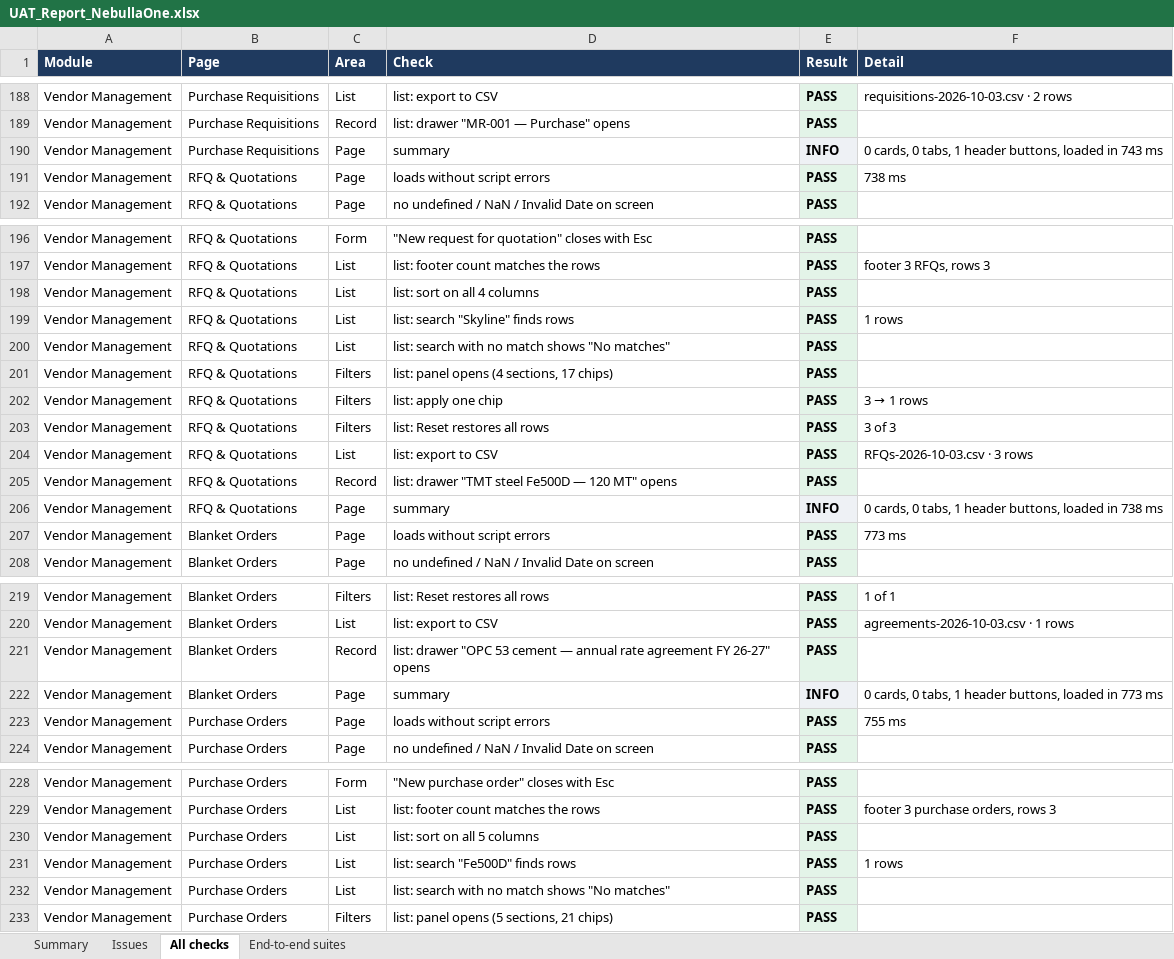
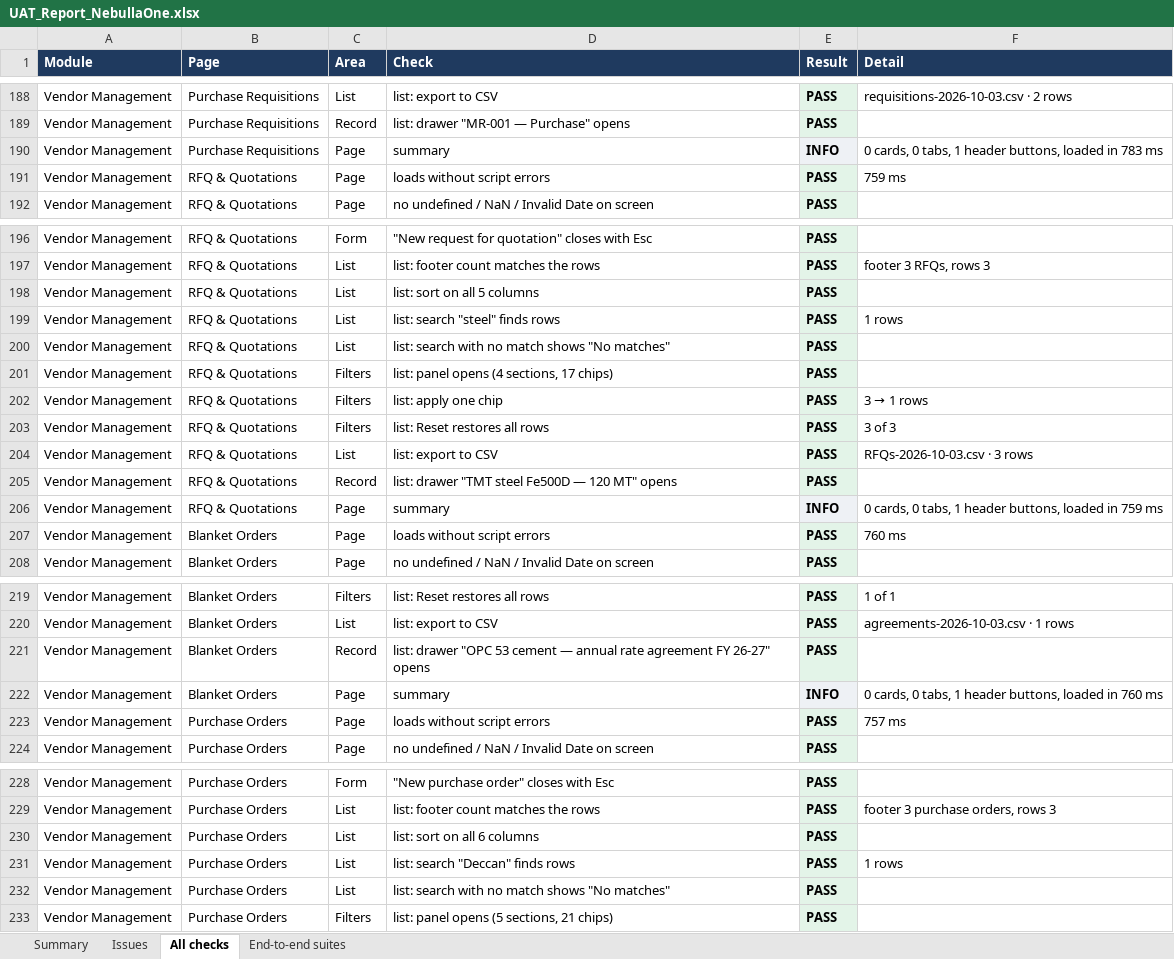
Before and after one commit to Harrsh25/Harrsh25, an Excel workbook: nebullaone/docs/UAT_Report_NebullaOne.xlsx, sheet All checks, drawn as a sheet; only a part is shown, gaps mark what is left out; values as stored, in another font and other column widths than the file's, no borders; the diff covers the shown part only; the diff names each change by its address in the sheet, - before the commit and + after, or states it on an @@ line.

```diff
--- a/nebullaone/docs/UAT_Report_NebullaOne.xlsx (sheet All checks)
+++ b/nebullaone/docs/UAT_Report_NebullaOne.xlsx (sheet All checks)
-F190 (Detail): …loaded in 743 ms
+F190 (Detail): …loaded in 783 ms
-F191 (Detail): 738 ms
+F191 (Detail): 759 ms
-D198 (Check): list: sort on all 4 columns
+D198 (Check): list: sort on all 5 columns
-D199 (Check): list: search "Skyline" finds rows
+D199 (Check): list: search "steel" finds rows
-F206 (Detail): …loaded in 738 ms
+F206 (Detail): …loaded in 759 ms
-F207 (Detail): 773 ms
+F207 (Detail): 760 ms
-F222 (Detail): …loaded in 773 ms
+F222 (Detail): …loaded in 760 ms
-F223 (Detail): 755 ms
+F223 (Detail): 757 ms
-D230 (Check): list: sort on all 5 columns
+D230 (Check): list: sort on all 6 columns
-D231 (Check): list: search "Fe500D" finds rows
+D231 (Check): list: search "Deccan" finds rows
```
Also changed, not shown: 55 edited cells elsewhere in this sheet, 8 other files.
